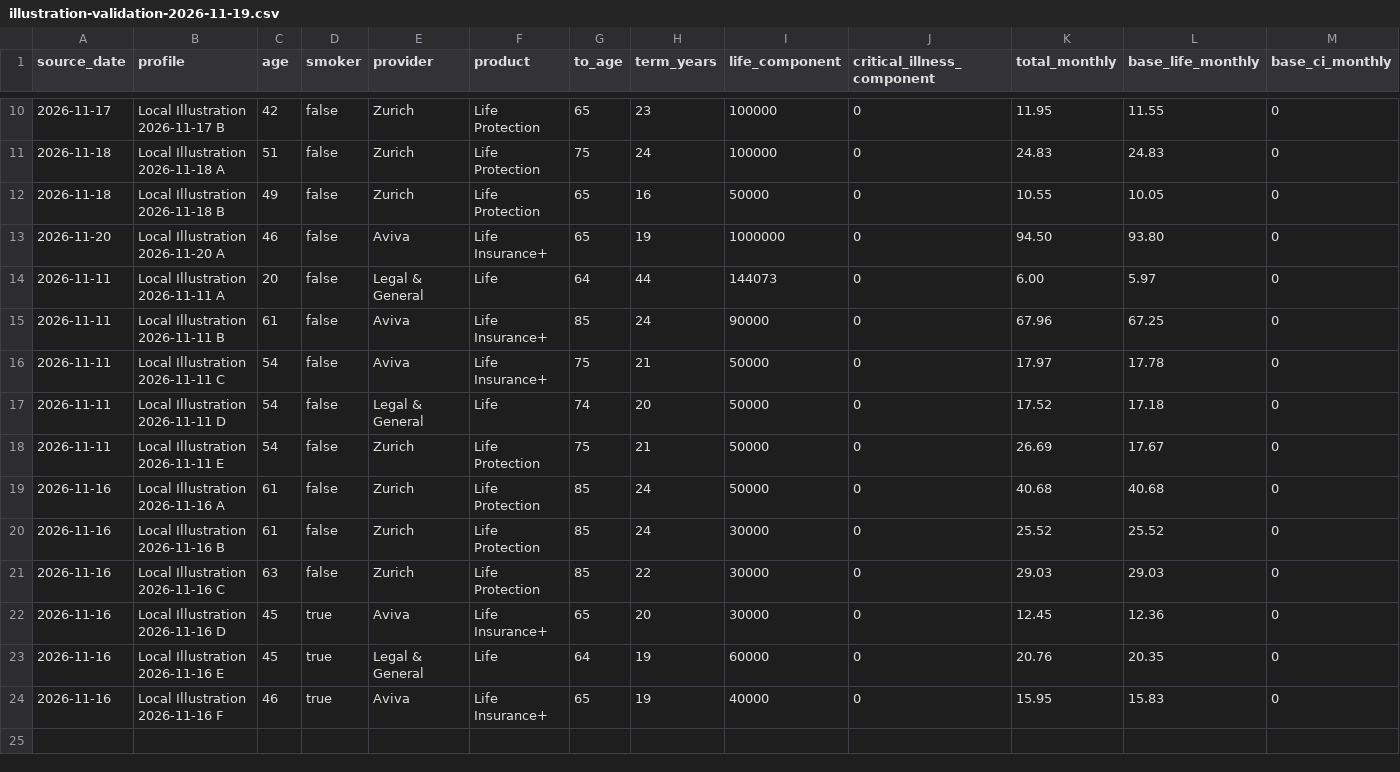
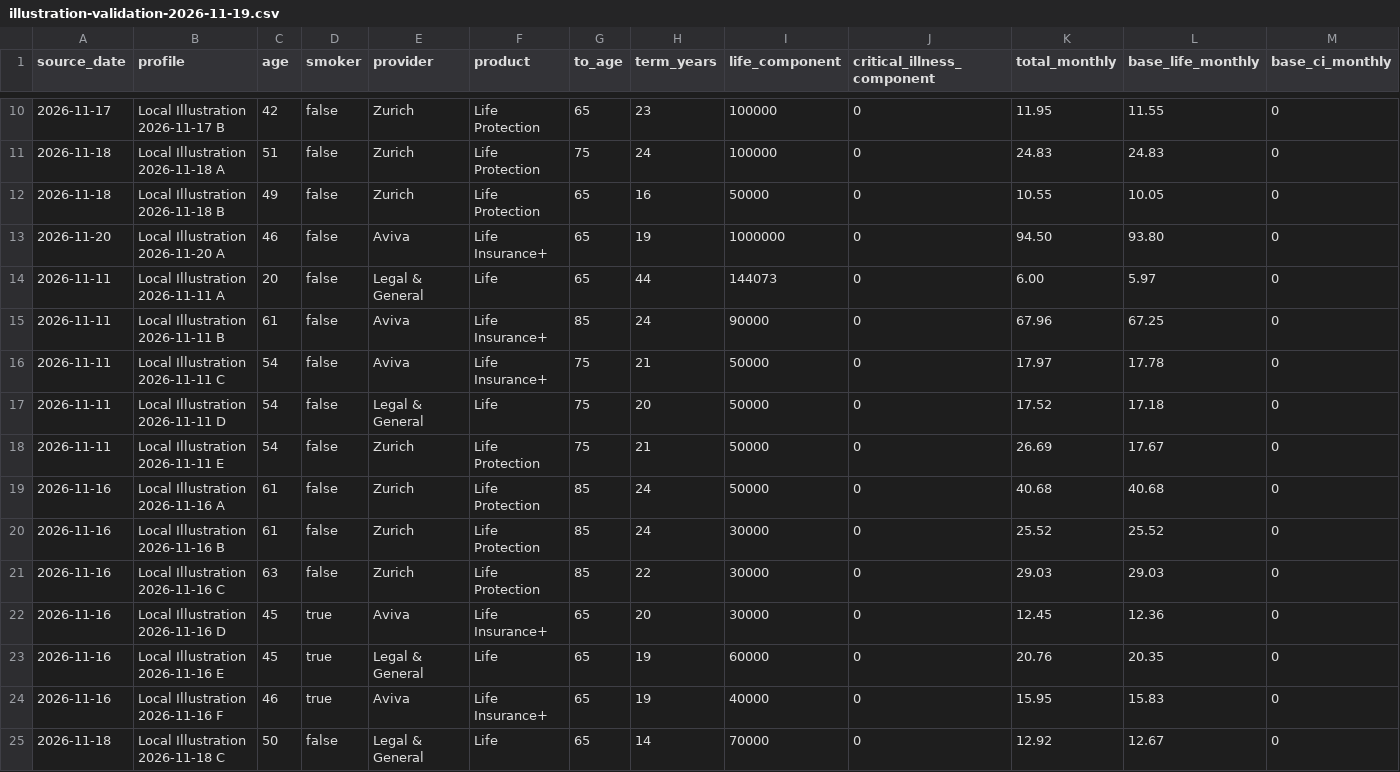
Before and after one commit to edusantospecomercial-byte/Cota-es, a CSV file: calculadora/data/illustration-validation-2026-11-19.csv, drawn as a sheet; only a part is shown, gaps mark what is left out; rows hold the shown columns only; the diff names each change by its address in the sheet, - before the commit and + after, or states it on an @@ line.

Commit message:
Handle insurer age-next term convention

```diff
--- a/calculadora/data/illustration-validation-2026-11-19.csv
+++ b/calculadora/data/illustration-validation-2026-11-19.csv
-G14 (to_age): 64
+G14 (to_age): 65
-G17 (to_age): 74
+G17 (to_age): 75
-G23 (to_age): 64
+G23 (to_age): 65
+row 25: 2026-11-18 | Local Illustration 2026-11-18 C | 50 | false | Legal & General | Life | 65 | 14 | 70000 | 0 | 12.92 | 12.67 | 0
```
Also changed, not shown: 6 other files.
